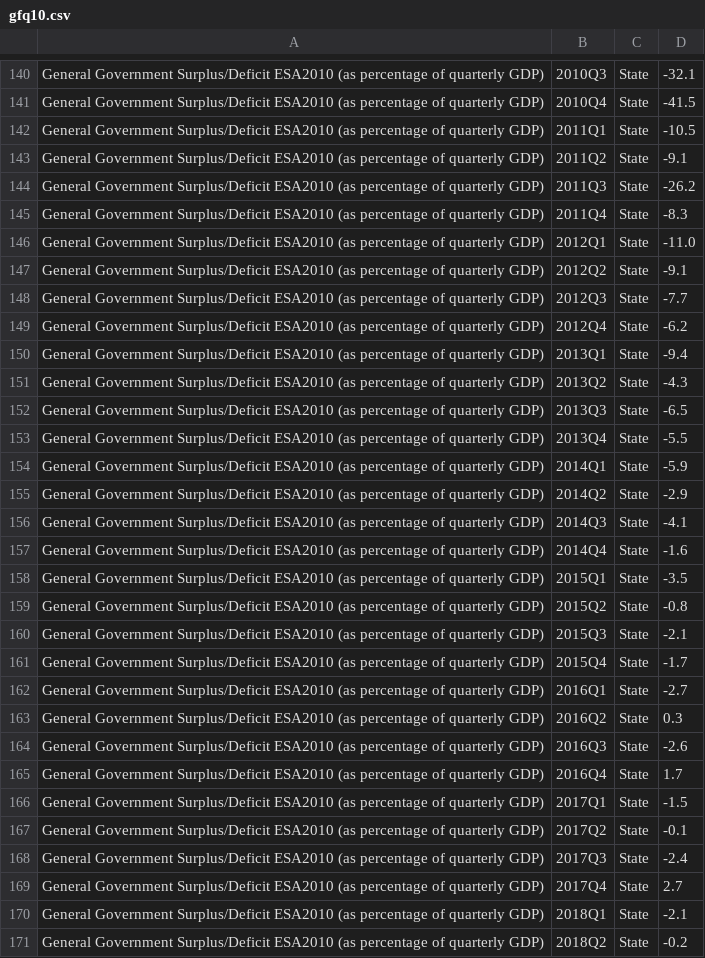
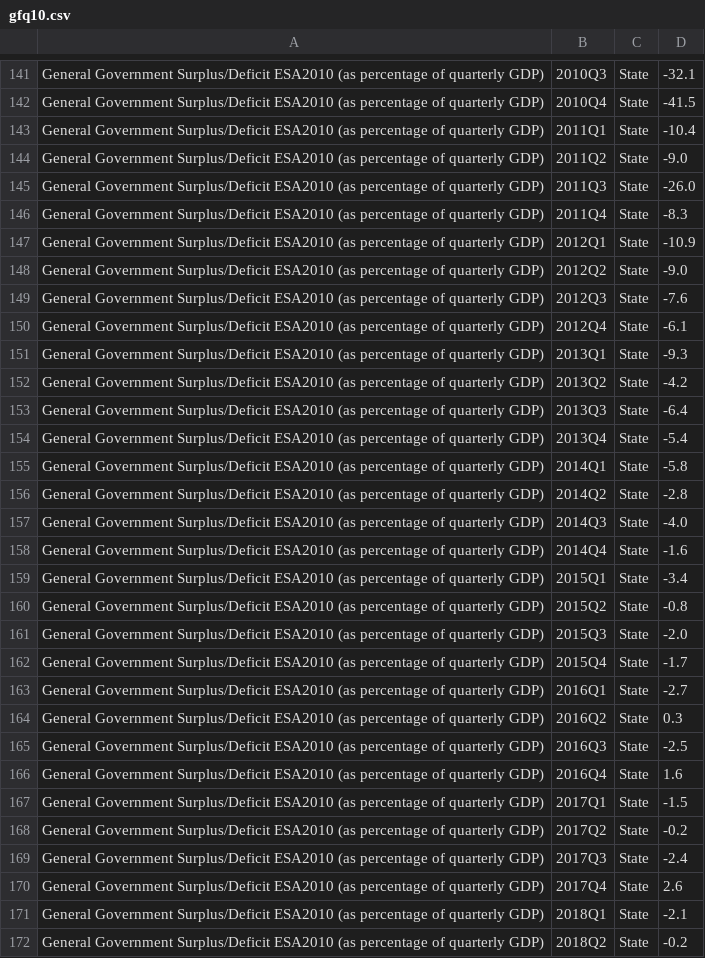
Before and after one commit to flanneryjcso/econ_dash_data, a CSV file: gfq10.csv, drawn as a sheet; only a part is shown, gaps mark what is left out; the diff covers the shown part only.

```diff
--- a/gfq10.csv
+++ b/gfq10.csv
@@ -141,21 +142,21 @@ General Government Surplus/Deficit ESA2010 (as percentage of quarterly GDP),2010
 General Government Surplus/Deficit ESA2010 (as percentage of quarterly GDP),2010Q4,State,-41.5
-General Government Surplus/Deficit ESA2010 (as percentage of quarterly GDP),2011Q1,State,-10.5
-General Government Surplus/Deficit ESA2010 (as percentage of quarterly GDP),2011Q2,State,-9.1
-General Government Surplus/Deficit ESA2010 (as percentage of quarterly GDP),2011Q3,State,-26.2
+General Government Surplus/Deficit ESA2010 (as percentage of quarterly GDP),2011Q1,State,-10.4
+General Government Surplus/Deficit ESA2010 (as percentage of quarterly GDP),2011Q2,State,-9.0
+General Government Surplus/Deficit ESA2010 (as percentage of quarterly GDP),2011Q3,State,-26.0
 General Government Surplus/Deficit ESA2010 (as percentage of quarterly GDP),2011Q4,State,-8.3
-General Government Surplus/Deficit ESA2010 (as percentage of quarterly GDP),2012Q1,State,-11.0
-General Government Surplus/Deficit ESA2010 (as percentage of quarterly GDP),2012Q2,State,-9.1
-General Government Surplus/Deficit ESA2010 (as percentage of quarterly GDP),2012Q3,State,-7.7
-General Government Surplus/Deficit ESA2010 (as percentage of quarterly GDP),2012Q4,State,-6.2
-General Government Surplus/Deficit ESA2010 (as percentage of quarterly GDP),2013Q1,State,-9.4
-General Government Surplus/Deficit ESA2010 (as percentage of quarterly GDP),2013Q2,State,-4.3
-General Government Surplus/Deficit ESA2010 (as percentage of quarterly GDP),2013Q3,State,-6.5
-General Government Surplus/Deficit ESA2010 (as percentage of quarterly GDP),2013Q4,State,-5.5
-General Government Surplus/Deficit ESA2010 (as percentage of quarterly GDP),2014Q1,State,-5.9
-General Government Surplus/Deficit ESA2010 (as percentage of quarterly GDP),2014Q2,State,-2.9
-General Government Surplus/Deficit ESA2010 (as percentage of quarterly GDP),2014Q3,State,-4.1
+General Government Surplus/Deficit ESA2010 (as percentage of quarterly GDP),2012Q1,State,-10.9
+General Government Surplus/Deficit ESA2010 (as percentage of quarterly GDP),2012Q2,State,-9.0
+General Government Surplus/Deficit ESA2010 (as percentage of quarterly GDP),2012Q3,State,-7.6
+General Government Surplus/Deficit ESA2010 (as percentage of quarterly GDP),2012Q4,State,-6.1
+General Government Surplus/Deficit ESA2010 (as percentage of quarterly GDP),2013Q1,State,-9.3
+General Government Surplus/Deficit ESA2010 (as percentage of quarterly GDP),2013Q2,State,-4.2
+General Government Surplus/Deficit ESA2010 (as percentage of quarterly GDP),2013Q3,State,-6.4
+General Government Surplus/Deficit ESA2010 (as percentage of quarterly GDP),2013Q4,State,-5.4
+General Government Surplus/Deficit ESA2010 (as percentage of quarterly GDP),2014Q1,State,-5.8
+General Government Surplus/Deficit ESA2010 (as percentage of quarterly GDP),2014Q2,State,-2.8
+General Government Surplus/Deficit ESA2010 (as percentage of quarterly GDP),2014Q3,State,-4.0
 General Government Surplus/Deficit ESA2010 (as percentage of quarterly GDP),2014Q4,State,-1.6
-General Government Surplus/Deficit ESA2010 (as percentage of quarterly GDP),2015Q1,State,-3.5
+General Government Surplus/Deficit ESA2010 (as percentage of quarterly GDP),2015Q1,State,-3.4
 General Government Surplus/Deficit ESA2010 (as percentage of quarterly GDP),2015Q2,State,-0.8
-General Government Surplus/Deficit ESA2010 (as percentage of quarterly GDP),2015Q3,State,-2.1
+General Government Surplus/Deficit ESA2010 (as percentage of quarterly GDP),2015Q3,State,-2.0
 General Government Surplus/Deficit ESA2010 (as percentage of quarterly GDP),2015Q4,State,-1.7
@@ -163,8 +164,8 @@ General Government Surplus/Deficit ESA2010 (as percentage of quarterly GDP),2016
 General Government Surplus/Deficit ESA2010 (as percentage of quarterly GDP),2016Q2,State,0.3
-General Government Surplus/Deficit ESA2010 (as percentage of quarterly GDP),2016Q3,State,-2.6
-General Government Surplus/Deficit ESA2010 (as percentage of quarterly GDP),2016Q4,State,1.7
+General Government Surplus/Deficit ESA2010 (as percentage of quarterly GDP),2016Q3,State,-2.5
+General Government Surplus/Deficit ESA2010 (as percentage of quarterly GDP),2016Q4,State,1.6
 General Government Surplus/Deficit ESA2010 (as percentage of quarterly GDP),2017Q1,State,-1.5
-General Government Surplus/Deficit ESA2010 (as percentage of quarterly GDP),2017Q2,State,-0.1
+General Government Surplus/Deficit ESA2010 (as percentage of quarterly GDP),2017Q2,State,-0.2
 General Government Surplus/Deficit ESA2010 (as percentage of quarterly GDP),2017Q3,State,-2.4
-General Government Surplus/Deficit ESA2010 (as percentage of quarterly GDP),2017Q4,State,2.7
+General Government Surplus/Deficit ESA2010 (as percentage of quarterly GDP),2017Q4,State,2.6
 General Government Surplus/Deficit ESA2010 (as percentage of quarterly GDP),2018Q1,State,-2.1
```
Also changed, not shown: 2 added rows and 54 edited cells elsewhere in this file, gfq02.csv, gfq12.csv, 1 other file.
